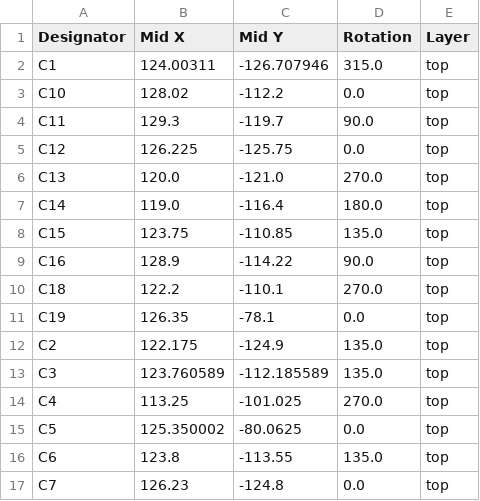
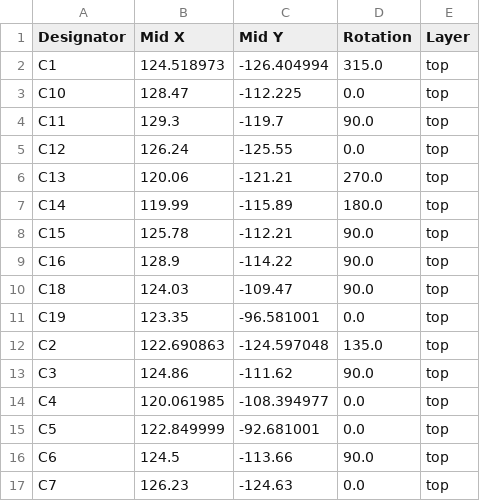
Before and after one commit to parport0/ddcci_dongle, a CSV file: production/positions.csv, drawn as a sheet; only a part is shown; the diff covers the shown part only.

```diff
--- a/production/positions.csv
+++ b/production/positions.csv
@@ -1,17 +1,17 @@
 Designator,Mid X,Mid Y,Rotation,Layer
-C1,124.00311,-126.707946,315.0,top
-C10,128.02,-112.2,0.0,top
+C1,124.518973,-126.404994,315.0,top
+C10,128.47,-112.225,0.0,top
 C11,129.3,-119.7,90.0,top
-C12,126.225,-125.75,0.0,top
-C13,120.0,-121.0,270.0,top
-C14,119.0,-116.4,180.0,top
-C15,123.75,-110.85,135.0,top
+C12,126.24,-125.55,0.0,top
+C13,120.06,-121.21,270.0,top
+C14,119.99,-115.89,180.0,top
+C15,125.78,-112.21,90.0,top
 C16,128.9,-114.22,90.0,top
-C18,122.2,-110.1,270.0,top
-C19,126.35,-78.1,0.0,top
-C2,122.175,-124.9,135.0,top
-C3,123.760589,-112.185589,135.0,top
-C4,113.25,-101.025,270.0,top
-C5,125.350002,-80.0625,0.0,top
-C6,123.8,-113.55,135.0,top
-C7,126.23,-124.8,0.0,top
+C18,124.03,-109.47,90.0,top
+C19,123.35,-96.581001,0.0,top
+C2,122.690863,-124.597048,135.0,top
+C3,124.86,-111.62,90.0,top
+C4,120.061985,-108.394977,0.0,top
+C5,122.849999,-92.681001,0.0,top
+C6,124.5,-113.66,90.0,top
+C7,126.23,-124.63,0.0,top
```
Also changed, not shown: 1 added row, 1 removed row and 57 edited cells elsewhere in this file, production/bom.csv, production/designators.csv, 18 other files.
